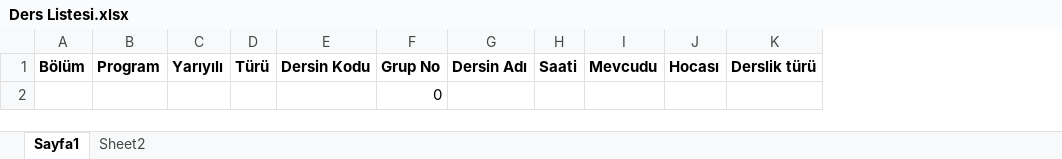
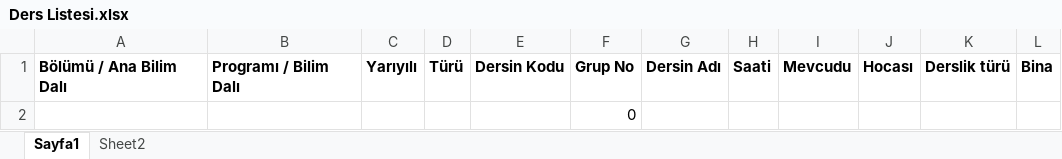
Before and after one commit to GiresunTBMYOBilgisayarProgramciligi/schedulemaker, an Excel workbook: Public/assets/downloads/Ders Listesi.xlsx, sheet Sayfa1, drawn as a sheet; values as stored, in another font and other column widths than the file's, no borders; charts and pictures not drawn; removed rows and columns are numbered as before the commit, all else as after; the diff names each change by its address in the sheet, - before the commit and + after, or states it on an @@ line.

```diff
--- a/Public/assets/downloads/Ders Listesi.xlsx (sheet Sayfa1)
+++ b/Public/assets/downloads/Ders Listesi.xlsx (sheet Sayfa1)
-column A, row 1: Bölüm
-column B, row 1: Program
+column A, row 1: Bölümü / Ana Bilim Dalı
+column B, row 1: Programı / Bilim Dalı
+column L, row 1: Bina
```
Also changed, not shown: sheet Sheet2, 3 other files.
